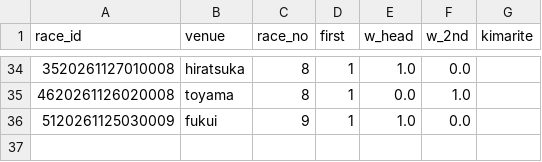
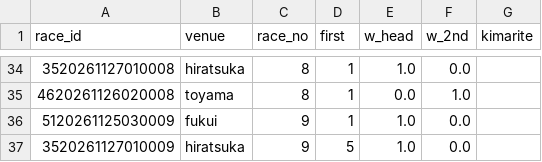
Before and after one commit to basebull120809-boop/keirin-ev, a CSV file: data/live/2026-11-27/today.csv, drawn as a sheet; only a part is shown, gaps mark what is left out.

```diff
--- a/data/live/2026-11-27/today.csv
+++ b/data/live/2026-11-27/today.csv
@@ -36 +36,2 @@ race_id,venue,race_no,first,w_head,w_2nd,kimarite
 5120261125030009,fukui,9,1,1.0,0.0,
+3520261127010009,hiratsuka,9,5,1.0,0.0,
```
Also changed, not shown: data/live/2026-11-27/results.csv, 6 other files.
